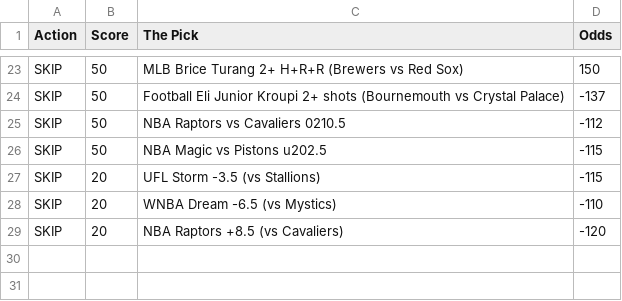
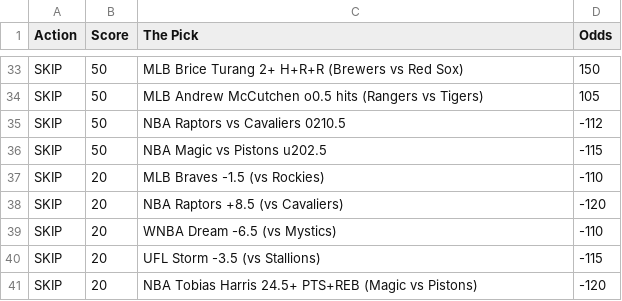
Before and after one commit to CameronBroussard6/Sports_Picks_Ranked, a CSV file: ranked_today.csv, drawn as a sheet; only a part is shown, gaps mark what is left out; addresses are those after the commit; the diff covers the shown part only; the diff names each change by its address in the sheet, - before the commit and + after, or states it on an @@ line.

```diff
--- a/ranked_today.csv
+++ b/ranked_today.csv
-C34 (The Pick): Football Eli Junior Kroupi 2+ shots (Bournemouth vs Crystal Palace)
+C34 (The Pick): MLB Andrew McCutchen o0.5 hits (Rangers vs Tigers)
-D34 (Odds): -137
+D34 (Odds): 105
+row 37: SKIP | 20 | MLB Braves -1.5 (vs Rockies) | -110
+row 38: SKIP | 20 | NBA Raptors +8.5 (vs Cavaliers) | -120
@@ row 28 moved to row 39: SKIP @@
-C41 (The Pick): NBA Raptors +8.5 (vs Cavaliers)
+C41 (The Pick): NBA Tobias Harris 24.5+ PTS+REB (Magic vs Pistons)
```
Also changed, not shown: 10 added rows, 6 moved rows and 6 edited cells elsewhere in this file.
